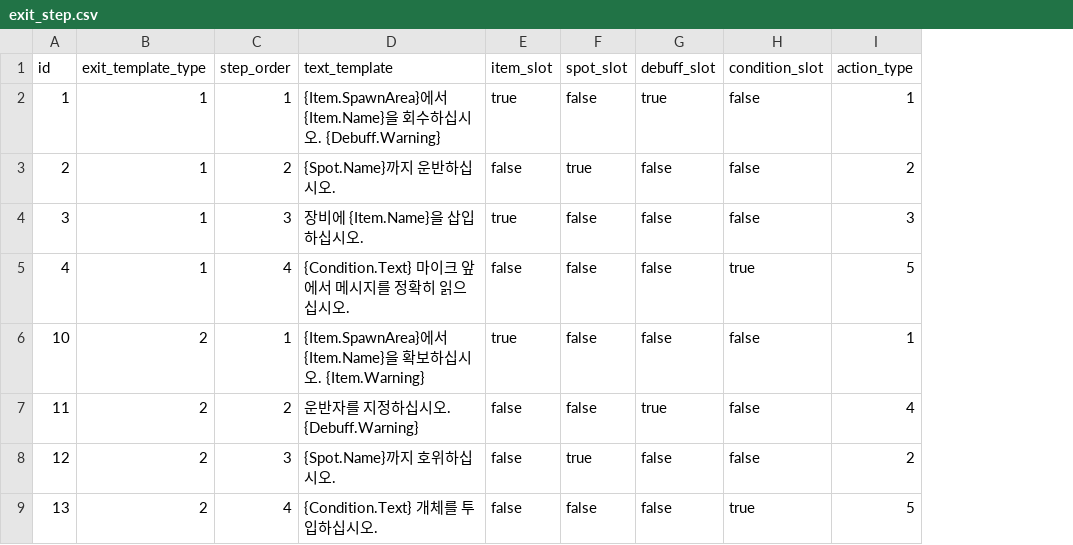
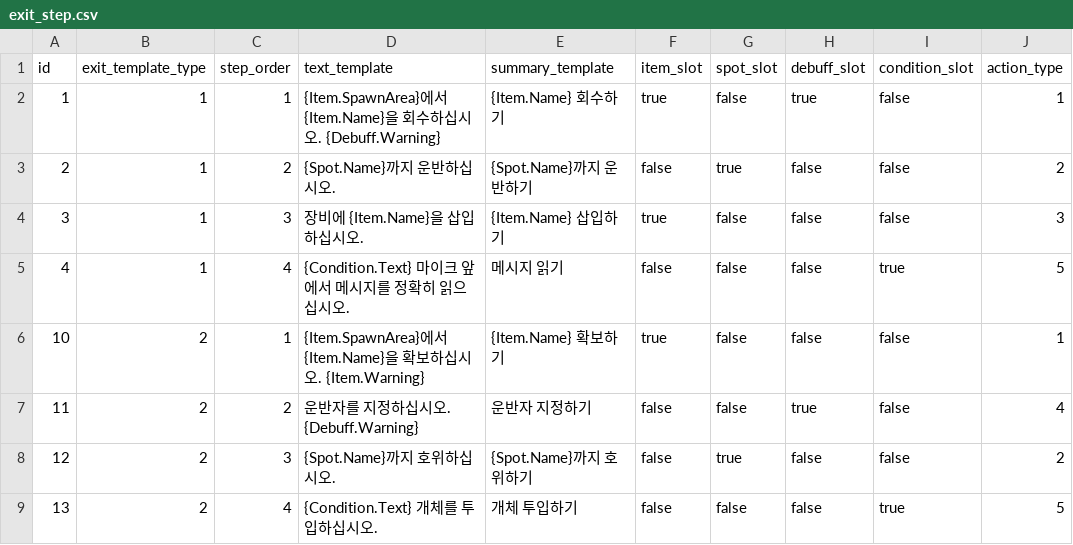
Before and after one commit to yjhan211/orbtail-server, a CSV file: network/Common/csv/exit_step.csv, drawn as a sheet; only a part is shown; the diff names each change by its address in the sheet, - before the commit and + after, or states it on an @@ line.

```diff
--- a/network/Common/csv/exit_step.csv
+++ b/network/Common/csv/exit_step.csv
+column E (summary_template), rows 2-9: {Item.Name} 회수하기 | {Spot.Name}까지 운반하기 | {Item.Name} 삽입하기 | 메시지 읽기 | {Item.Name} 확보하기 | 운반자 지정하기 | {Spot.Name}까지 호위하기 | 개체 투입하기
```
Also changed, not shown: 1 other file.
